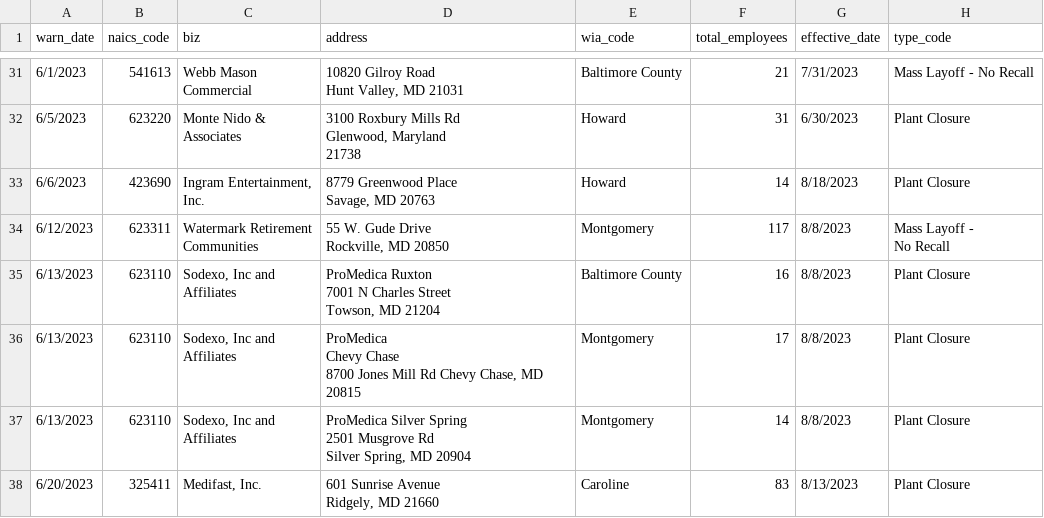
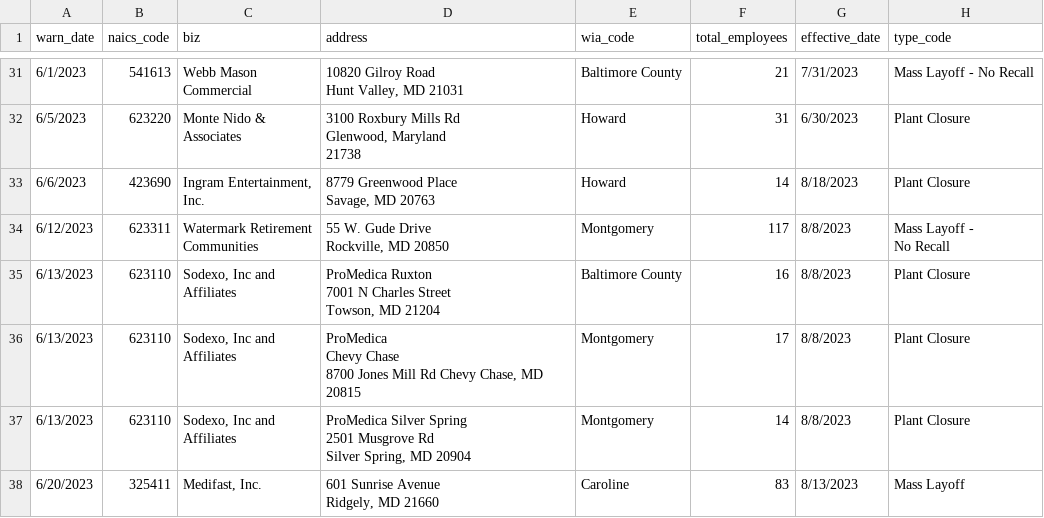
Before and after one commit to anesta95/my-first-github-scraper, a CSV file: warn-data.csv, drawn as a sheet; only a part is shown, gaps mark what is left out.

```diff
--- a/warn-data.csv
+++ b/warn-data.csv
@@ -98,3 +98,3 @@ Affiliates","ProMedica Silver Spring
 Silver Spring, MD 20904",Montgomery,14,8/8/2023,Plant Closure
-6/20/2023,325411,"Medifast, Inc.","601 Sunrise Avenue
-Ridgely, MD 21660",Caroline,83,8/13/2023,Plant Closure
+6/20/2023,325411,"Medifast, Inc.","601 Sunrise Avenue
+Ridgely, MD 21660",Caroline,83,8/13/2023,Mass Layoff
```
